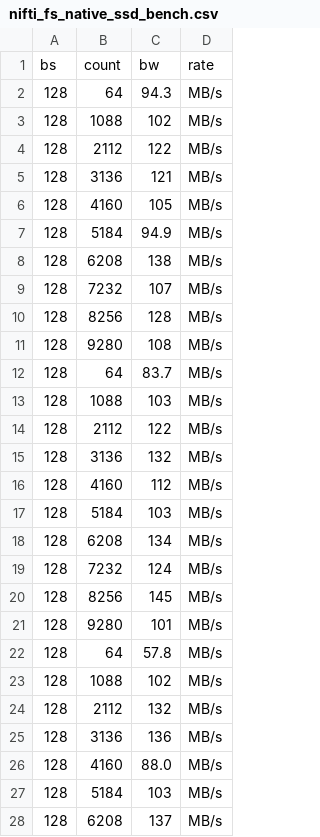
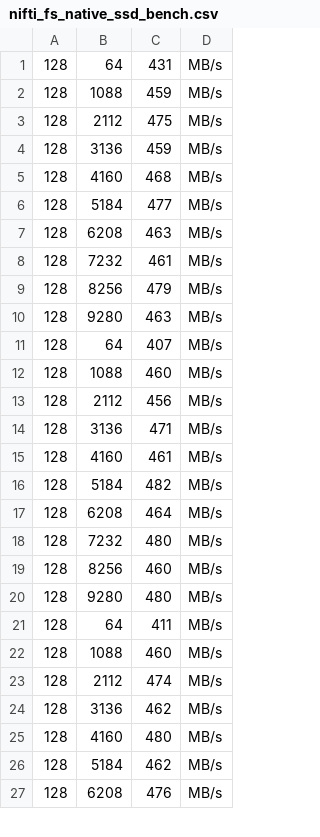
Before and after one commit to ValHayot/bigdatatools, a CSV file: benchmarks/linear/nifti_fs_native_ssd_bench.csv, drawn as a sheet; only a part is shown; the diff covers the shown part only.

```diff
--- a/benchmarks/linear/nifti_fs_native_ssd_bench.csv
+++ b/benchmarks/linear/nifti_fs_native_ssd_bench.csv
@@ -1,28 +1,27 @@
-bs,count,bw,rate
-128,64,94.3,MB/s
-128,1088,102,MB/s
-128,2112,122,MB/s
-128,3136,121,MB/s
-128,4160,105,MB/s
-128,5184,94.9,MB/s
-128,6208,138,MB/s
-128,7232,107,MB/s
-128,8256,128,MB/s
-128,9280,108,MB/s
-128,64,83.7,MB/s
-128,1088,103,MB/s
-128,2112,122,MB/s
-128,3136,132,MB/s
-128,4160,112,MB/s
-128,5184,103,MB/s
-128,6208,134,MB/s
-128,7232,124,MB/s
-128,8256,145,MB/s
-128,9280,101,MB/s
-128,64,57.8,MB/s
-128,1088,102,MB/s
-128,2112,132,MB/s
-128,3136,136,MB/s
-128,4160,88.0,MB/s
-128,5184,103,MB/s
-128,6208,137,MB/s
+128,64,431,MB/s
+128,1088,459,MB/s
+128,2112,475,MB/s
+128,3136,459,MB/s
+128,4160,468,MB/s
+128,5184,477,MB/s
+128,6208,463,MB/s
+128,7232,461,MB/s
+128,8256,479,MB/s
+128,9280,463,MB/s
+128,64,407,MB/s
+128,1088,460,MB/s
+128,2112,456,MB/s
+128,3136,471,MB/s
+128,4160,461,MB/s
+128,5184,482,MB/s
+128,6208,464,MB/s
+128,7232,480,MB/s
+128,8256,460,MB/s
+128,9280,480,MB/s
+128,64,411,MB/s
+128,1088,460,MB/s
+128,2112,474,MB/s
+128,3136,462,MB/s
+128,4160,480,MB/s
+128,5184,462,MB/s
+128,6208,476,MB/s
```
Also changed, not shown: 30 removed rows and 23 edited cells elsewhere in this file, benchmarks/linear/nifti_fs_fuse_mem_bench.csv, benchmarks/linear/nifti_fs_fuse_ssd_bench.csv, 2 other files.
